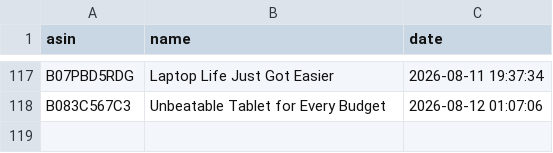
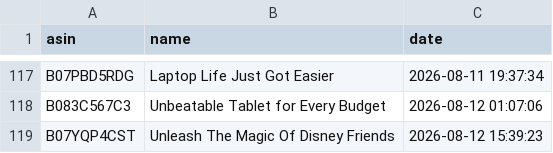
Before and after one commit to smartcartindiaofficial-coder/SmartCart-US, a CSV file: upload_history.csv, drawn as a sheet; only a part is shown, gaps mark what is left out; the diff names each change by its address in the sheet, - before the commit and + after, or states it on an @@ line.

```diff
--- a/upload_history.csv
+++ b/upload_history.csv
+row 119: B07YQP4CST | Unleash The Magic Of Disney Friends | 2026-08-12 15:39:23
```
Also changed, not shown: 10 other files.
